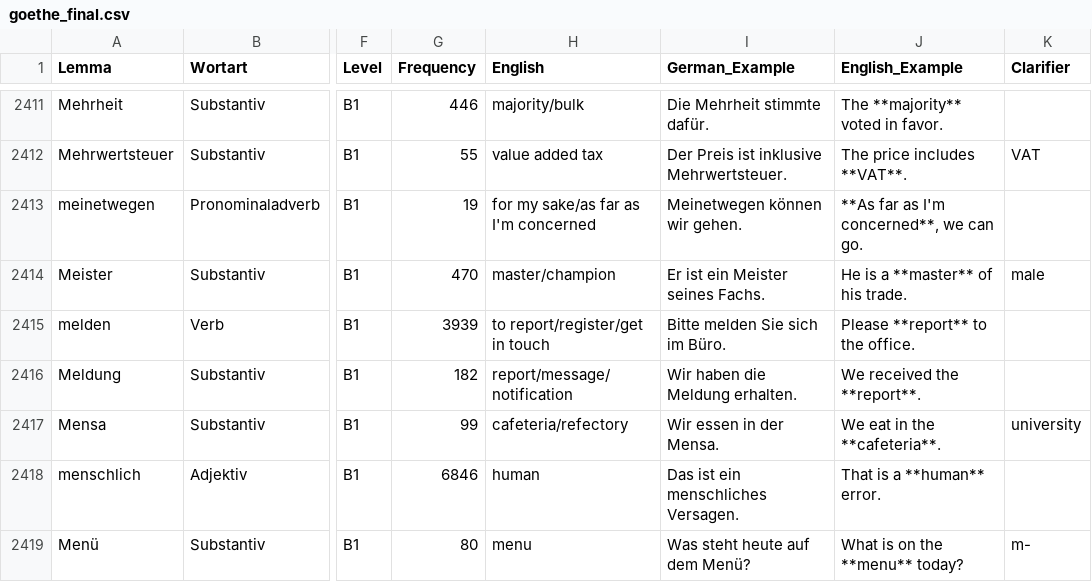
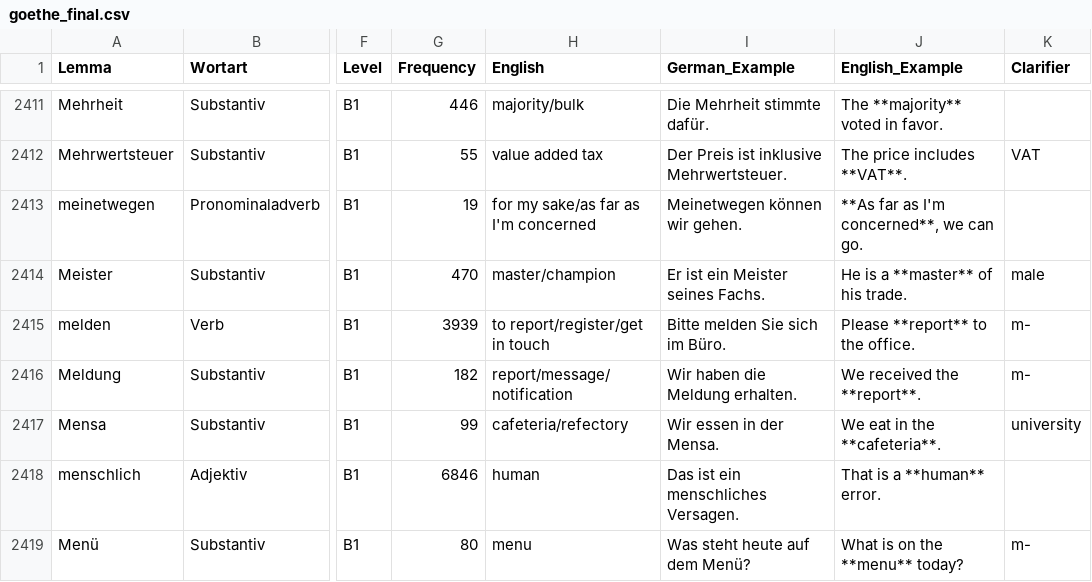
Before and after one commit to hieuristic/flashrecall, a CSV file: goethe_final.csv, drawn as a sheet; only a part is shown, gaps mark what is left out; the diff covers the shown part only; the diff names each change by its address in the sheet, - before the commit and + after, or states it on an @@ line.

```diff
--- a/goethe_final.csv
+++ b/goethe_final.csv
-K2415:K2416 (Clarifier): (empty)
+K2415:K2416 (Clarifier): m-
```
Also changed, not shown: 11 edited cells elsewhere in this file, 1 other file.
